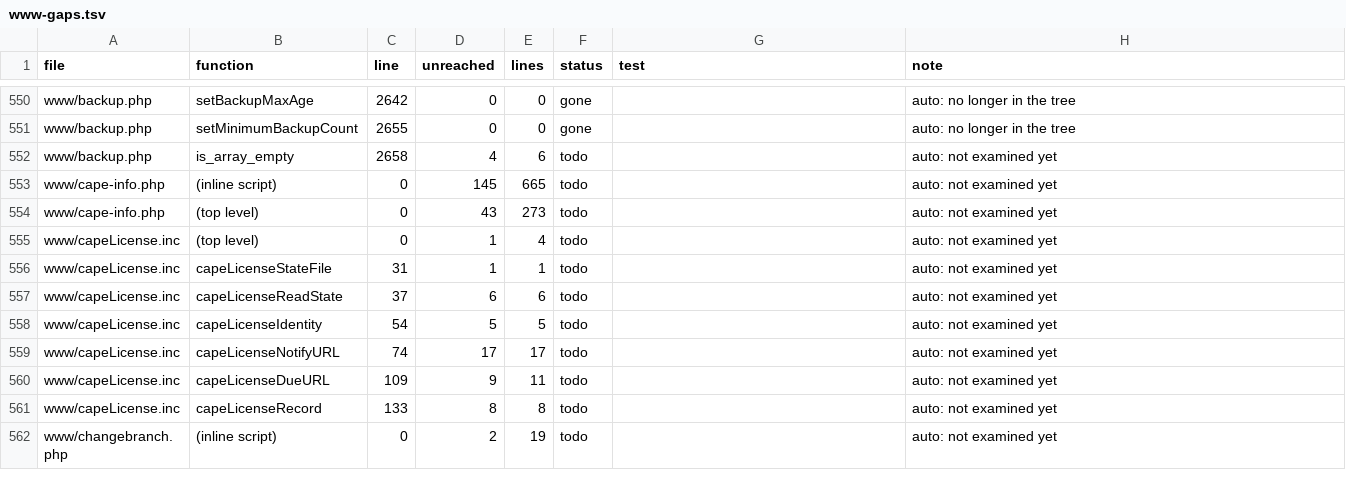
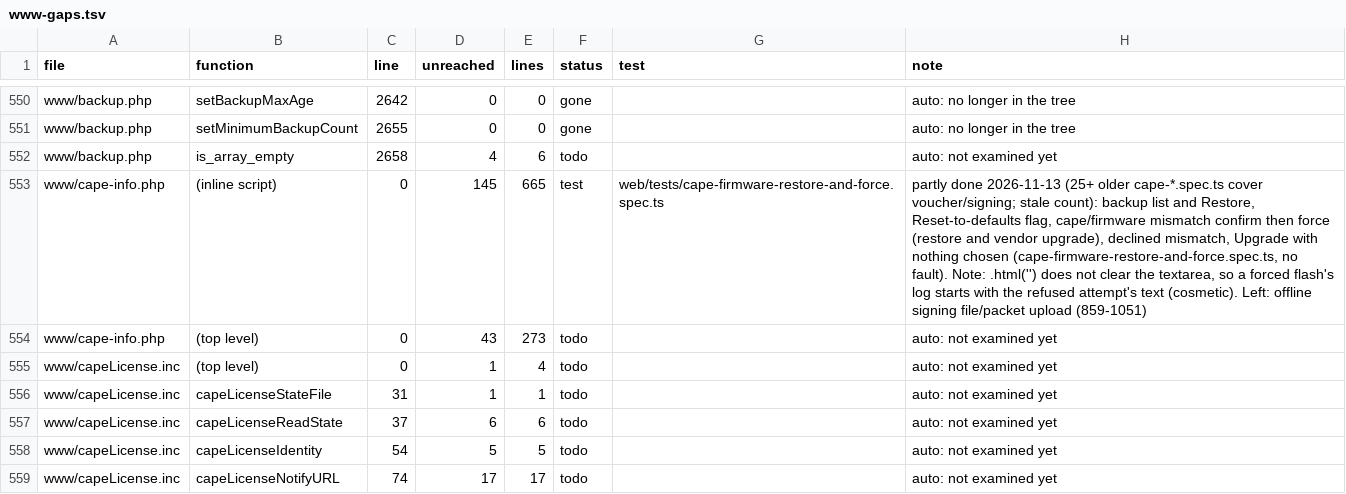
Before and after one commit to FalconChristmas/fpp-tests, a TSV file: ledger/www-gaps.tsv, drawn as a sheet; only a part is shown, gaps mark what is left out; the shorter side is filled out with more unchanged rows.

```diff
--- a/ledger/www-gaps.tsv
+++ b/ledger/www-gaps.tsv
@@ -552,3 +552,3 @@ www/backup.php	setMinimumBackupCount	2655	0	0	gone		auto: no longer in the tree
 www/backup.php	is_array_empty	2658	4	6	todo		auto: not examined yet
-www/cape-info.php	(inline script)	0	145	665	todo		auto: not examined yet
+www/cape-info.php	(inline script)	0	145	665	test	web/tests/cape-firmware-restore-and-force.spec.ts	partly done 2026-11-13 (25+ older cape-*.spec.ts cover voucher/signing; stale count): backup list and Restore, Reset-to-defaults flag, cape/firmware mismatch confirm then force (restore and vendor upgrade), declined mismatch, Upgrade with nothing chosen (cape-firmware-restore-and-force.spec.ts, no fault). Note: .html('') does not clear the textarea, so a forced flash's log starts with the refused attempt's text (cosmetic). Left: offline signing file/packet upload (859-1051)
 www/cape-info.php	(top level)	0	43	273	todo		auto: not examined yet
```
Also changed, not shown: 1 other file.
